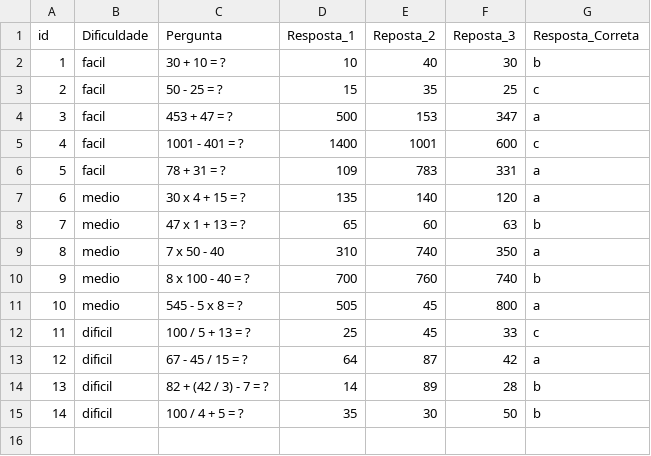
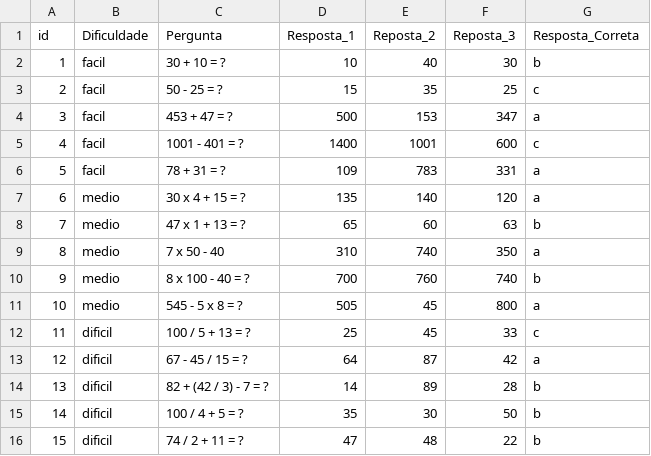
Before and after one commit to Andre1312/python-projects-lc-ufrpe, a CSV file: Quiz/quizmath.csv, drawn as a sheet.

Commit message:
update files

```diff
--- a/Quiz/quizmath.csv
+++ b/Quiz/quizmath.csv
@@ -15 +15,2 @@ id,Dificuldade,Pergunta,Resposta_1,Reposta_2,Reposta_3,Resposta_Correta
 14,dificil,100 / 4 + 5 = ?,35,30,50,b
+15,dificil,74 / 2 + 11 = ?,47,48,22,b
```
